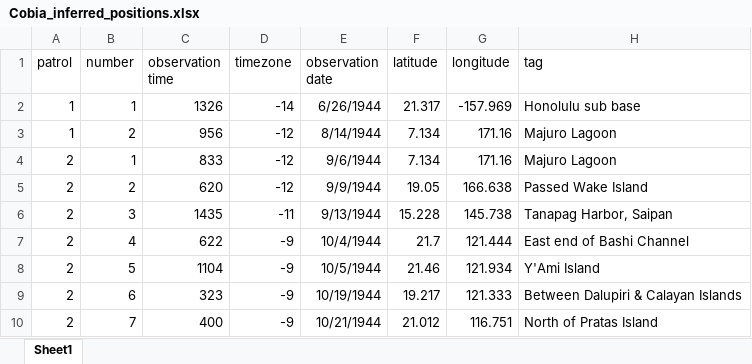
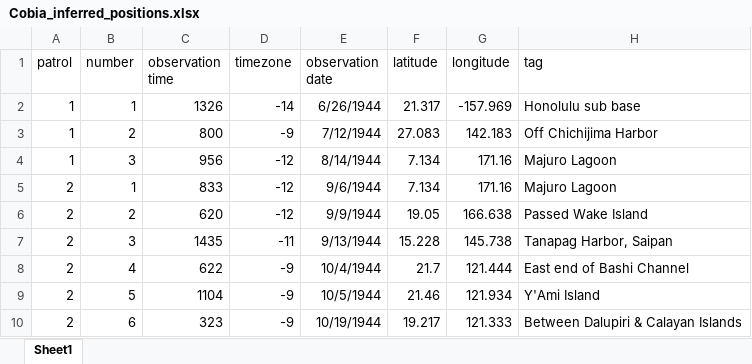
Before and after one commit to jmknapp/cobia-patrols, an Excel workbook: patrolReports/Cobia_inferred_positions.xlsx, sheet Sheet1, drawn as a sheet; only a part is shown; the shorter side is filled out with more unchanged rows; values as stored, in another font and other column widths than the file's, no borders; addresses are those after the commit; the diff names each change by its address in the sheet, - before the commit and + after, or states it on an @@ line.

Commit message:
Add torpedo attack visualization system with convoy support
- Add torpedo_attacks and torpedoes_fired database schema
- Add convoy_ships table for multi-ship convoy attacks
- Create dynamic attack visualization (attack_viz.html)
- Add torpedo attacks selector page (/torpedo_attacks)
- Support bow/stern tube launches with gyro angle handling
- Handle 'down the throat' attack geometry
- Add dynamic scaling for convoy visibility
- Add real-time/10x speed control
- Add Jake (Aichi E13A) aircraft image
- Add ship icons (AKtop.png, cobiatop.png)
- Include attack data for Patrol 1 attacks 1-4
- Update map and viewer with Jake aircraft support

```diff
--- a/patrolReports/Cobia_inferred_positions.xlsx (sheet Sheet1)
+++ b/patrolReports/Cobia_inferred_positions.xlsx (sheet Sheet1)
+row 3: 1 | 2 | 800 | -9 | 7/12/1944 | 27.083 | 142.183 | Off Chichijima Harbor
-B4 (number): 2
+B4 (number): 3
```
Also changed, not shown: patrolReports/Cobia_aircraft_contacts.xlsx, patrolReports/Cobia_ship_contacts.xlsx, 19 other files.
